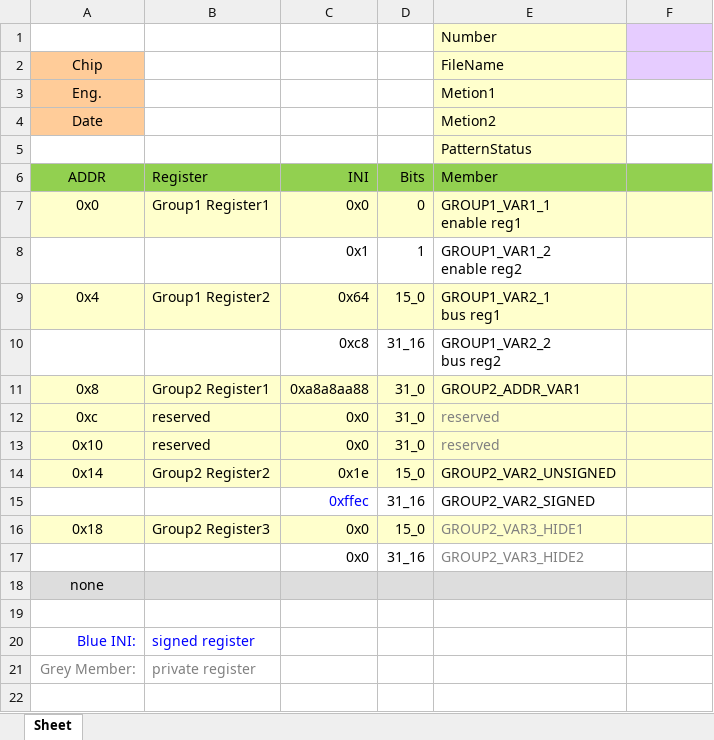
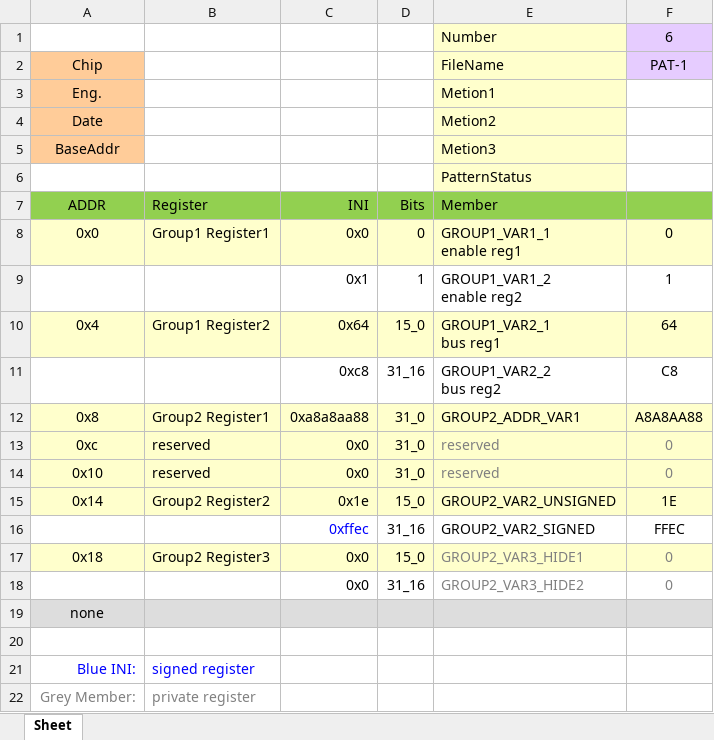
Before and after one commit to edwardyeh/progparser, an Excel workbook: example/reg_table.xlsx, sheet Sheet, drawn as a sheet; values as stored, in another font and other column widths than the file's, no borders; addresses are those after the commit; the diff names each change by its address in the sheet, - before the commit and + after, or states it on an @@ line.

Commit message:
feat(batchgen): update the format of the excel table
1. Update the format of the excel table.
2. Add the new tool 'batchrun' (coding on-going).

```diff
--- a/example/reg_table.xlsx (sheet Sheet)
+++ b/example/reg_table.xlsx (sheet Sheet)
-F1: (empty)
+F1: 6
-F2: (empty)
+F2: PAT-1
+row 5: BaseAddr |  |  |  | Metion3
-F8: (empty)
+F8: 0
-F9: (empty)
+F9: 1
-F10: (empty)
+F10: 64
-F11: (empty)
+F11: C8
-F12: (empty)
+F12: A8A8AA88
-F13:F14: (empty)
+F13:F14: 0
-F15: (empty)
+F15: 1E
-F16: (empty)
+F16: FFEC
-F17:F18: (empty)
+F17:F18: 0
```
Also changed, not shown: 17 other files.
